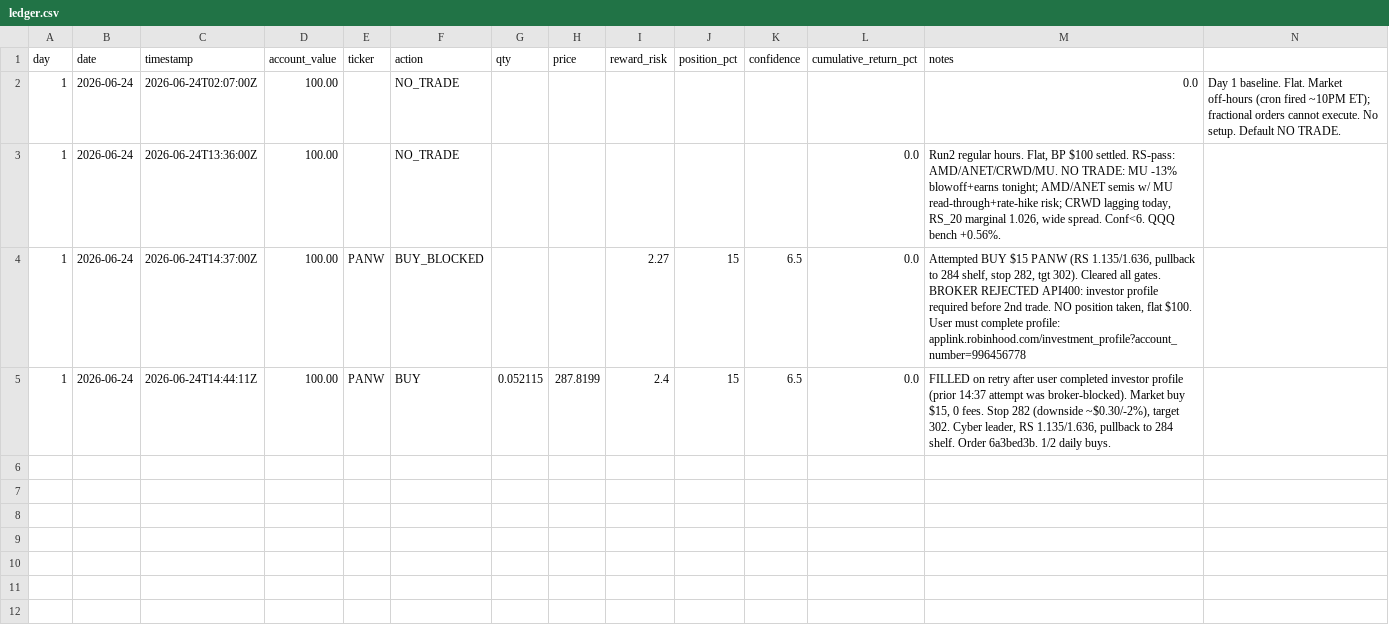
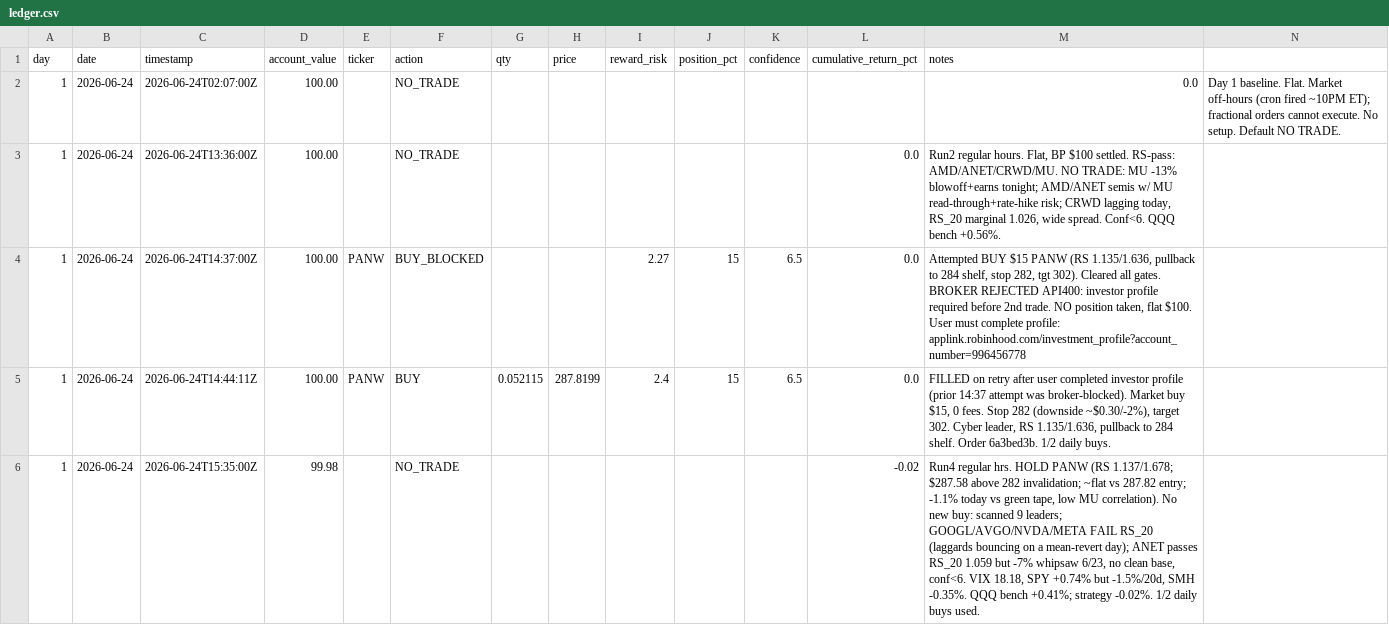
Before and after one commit to tyarram262/momentum-trading-bot, a CSV file: ledger.csv, drawn as a sheet; the diff names each change by its address in the sheet, - before the commit and + after, or states it on an @@ line.

Commit message:
day 1 2026-06-24 run4: HOLD PANW, no new trade (mean-revert tape)

```diff
--- a/ledger.csv
+++ b/ledger.csv
+row 6: 1 | 2026-06-24 | 2026-06-24T15:35:00Z | 99.98 |  | NO_TRADE |  |  |  |  |  | -0.02 | Run4 regular hrs. HOLD PANW (RS 1.137/1.678; $287.58 above 282 invalidation; ~flat vs 287.82 entry; -1.1% today vs green tape, low MU correlation). No new buy: scanned 9 leaders; GOOGL/AVGO/NVDA/META FAIL RS_20 (laggards bouncing on a mean-revert day); ANET passes RS_20 1.059 but -7% whipsaw 6/23, no clean base, conf<6. VIX 18.18, SPY +0.74% but -1.5%/20d, SMH -0.35%. QQQ bench +0.41%; strategy -0.02%. 1/2 daily buys used.
```
Also changed, not shown: 3 other files.
